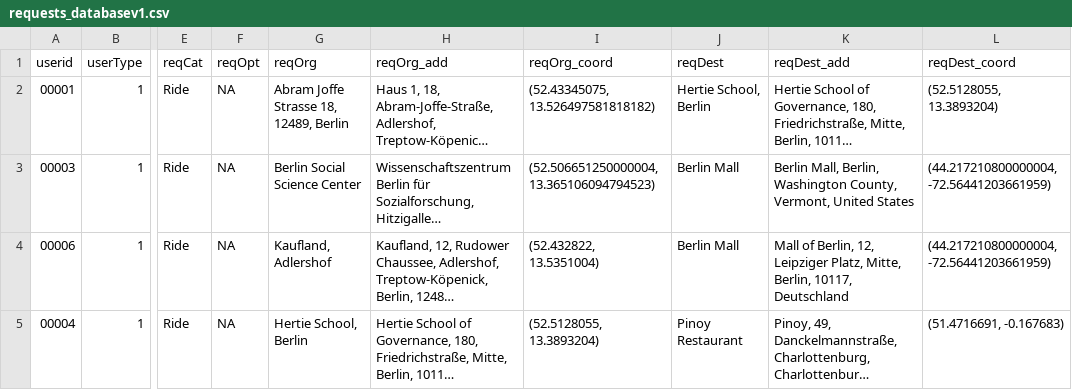
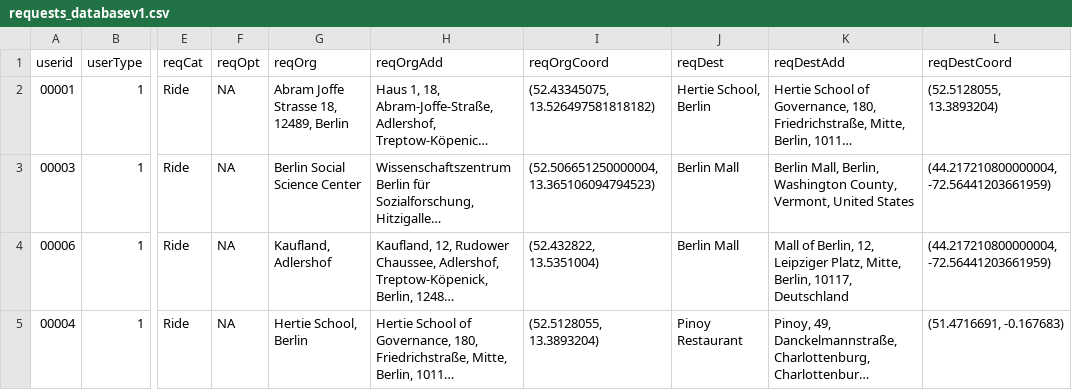
Before and after one commit to janinepdevera/GetHelp, a CSV file: data/requests_databasev1.csv, drawn as a sheet; only a part is shown, gaps mark what is left out; long unchanged cells end in …; the diff names each change by its address in the sheet, - before the commit and + after, or states it on an @@ line.

Commit message:
requests dataframe (rides only)

```diff
--- a/data/requests_databasev1.csv
+++ b/data/requests_databasev1.csv
-H1: reqOrg_add
+H1: reqOrgAdd
-I1: reqOrg_coord
+I1: reqOrgCoord
-K1: reqDest_add
+K1: reqDestAdd
-L1: reqDest_coord
+L1: reqDestCoord
```
